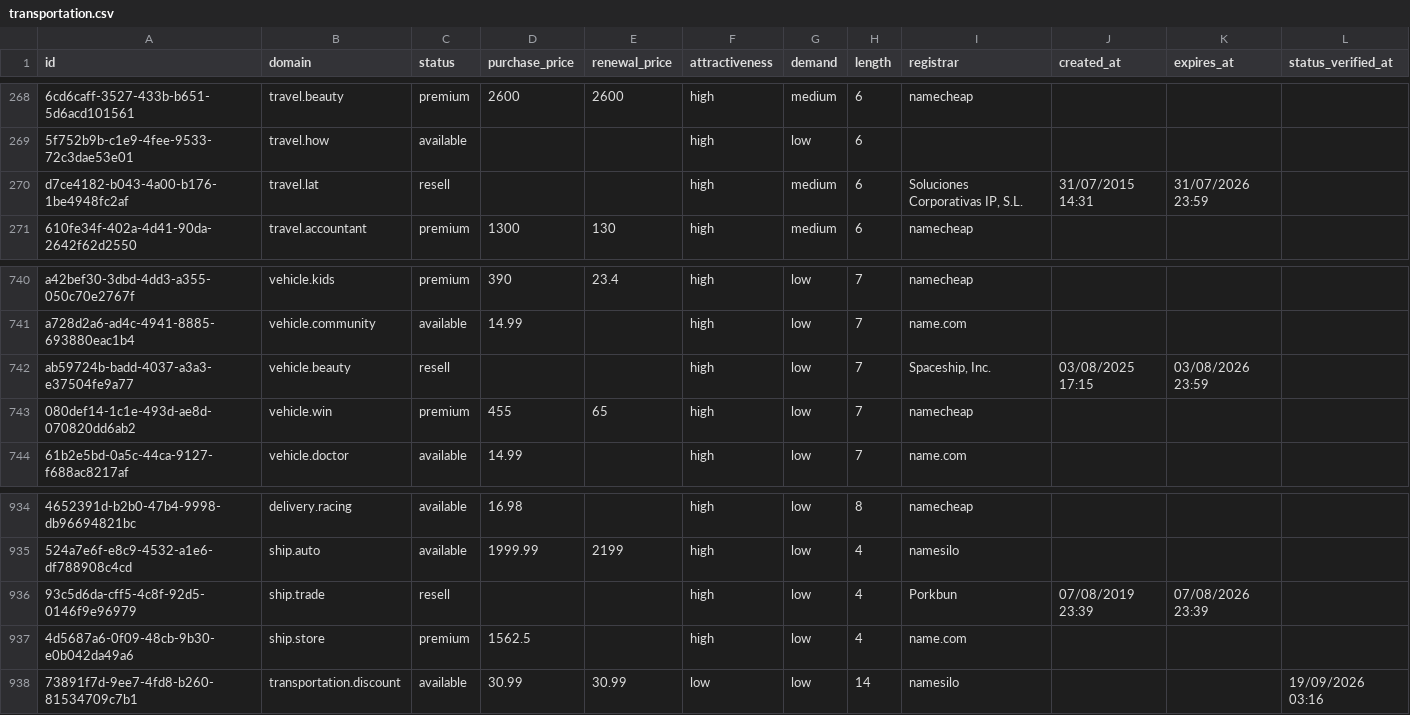
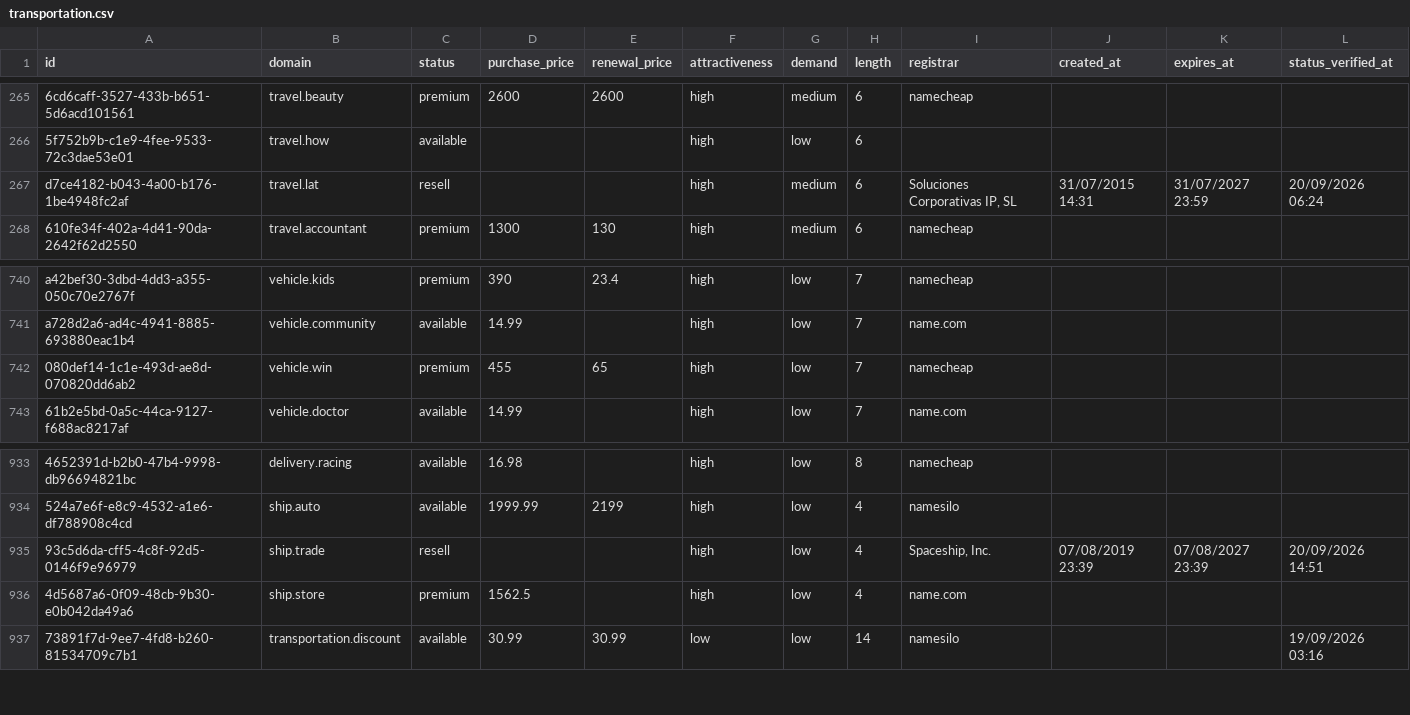
Before and after one commit to UniqueDomains/transportation-oneword-domains, a CSV file: transportation.csv, drawn as a sheet; only a part is shown, gaps mark what is left out; removed rows and columns are numbered as before the commit, all else as after; the diff covers the shown part only; the diff names each change by its address in the sheet, - before the commit and + after, or states it on an @@ line.

```diff
--- a/transportation.csv
+++ b/transportation.csv
-I267 (registrar): Soluciones Corporativas IP, S.L.
+I267 (registrar): Soluciones Corporativas IP, SL
-K267 (expires_at): 31/07/2026 23:59
+K267 (expires_at): 31/07/2027 23:59
-L267 (status_verified_at): (empty)
+L267 (status_verified_at): 20/09/2026 06:24
-row 742: ab59724b-badd-4037-a3a3-e37504fe9a77 | vehicle.beauty | resell |  |  | high | low | 7 | Spaceship, Inc. | 03/08/2025 17:15 | 03/08/2026 23:59
-I935 (registrar): Porkbun
+I935 (registrar): Spaceship, Inc.
-K935 (expires_at): 07/08/2026 23:39
+K935 (expires_at): 07/08/2027 23:39
-L935 (status_verified_at): (empty)
+L935 (status_verified_at): 20/09/2026 14:51
```
Also changed, not shown: 6 added rows and 5 removed rows elsewhere in this file, 4 other files.
